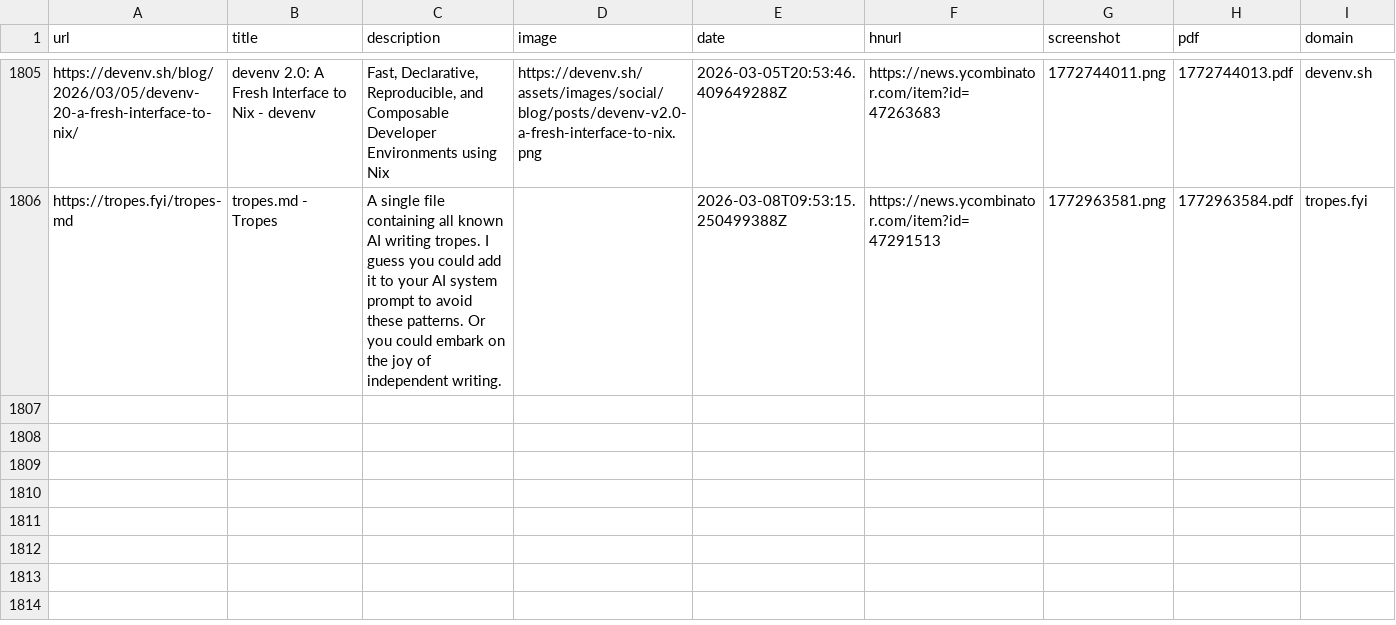
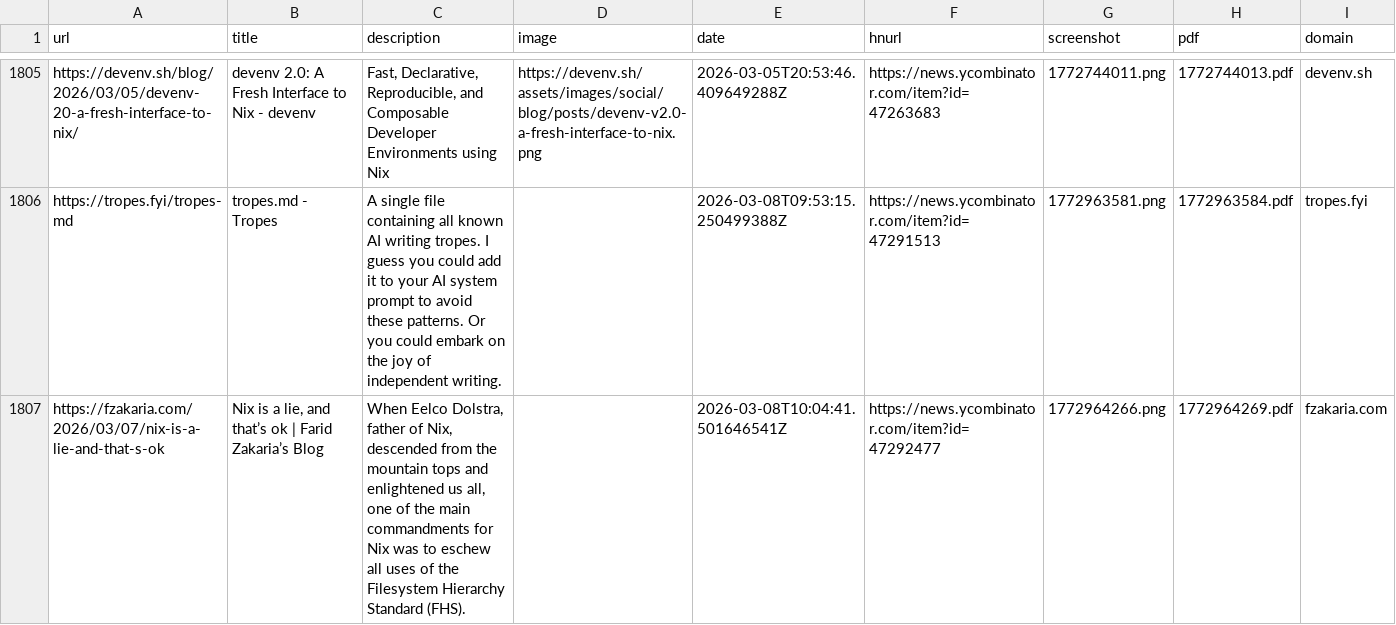
Before and after one commit to jamesmstone/readingList, a CSV file: readingList.csv, drawn as a sheet; only a part is shown, gaps mark what is left out.

Commit message:
Automated reading list update on Sun Mar  8 10:04:41 UTC 2026

```diff
--- a/readingList.csv
+++ b/readingList.csv
@@ -1806 +1806,2 @@ https://devenv.sh/blog/2026/03/05/devenv-20-a-fresh-interface-to-nix/,devenv 2.0
 https://tropes.fyi/tropes-md,tropes.md - Tropes,A single file containing all known AI writing tropes. I guess you could add it to your AI system prompt to avoid these patterns. Or you could embark on the joy of independent writing.,,2026-03-08T09:53:15.250499388Z,https://news.ycombinator.com/item?id=47291513,1772963581.png,1772963584.pdf,tropes.fyi
+https://fzakaria.com/2026/03/07/nix-is-a-lie-and-that-s-ok,"Nix is a lie, and that’s ok | Farid Zakaria’s Blog","When Eelco Dolstra, father of Nix, descended from the mountain tops and enlightened us all, one of the main commandments for Nix was to eschew all uses of the Filesystem Hierarchy Standard (FHS).",,2026-03-08T10:04:41.501646541Z,https://news.ycombinator.com/item?id=47292477,1772964266.png,1772964269.pdf,fzakaria.com
```
Also changed, not shown: 2 other files.
